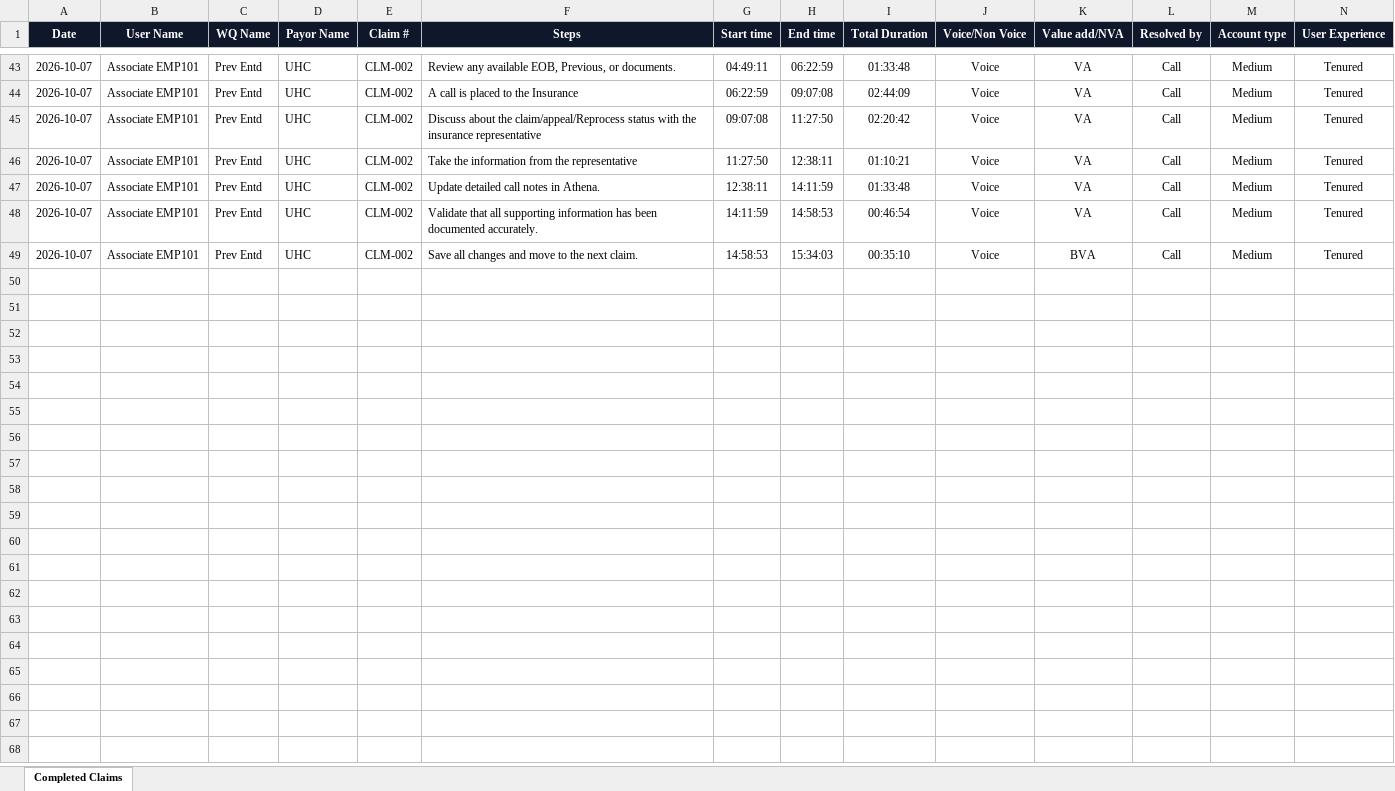
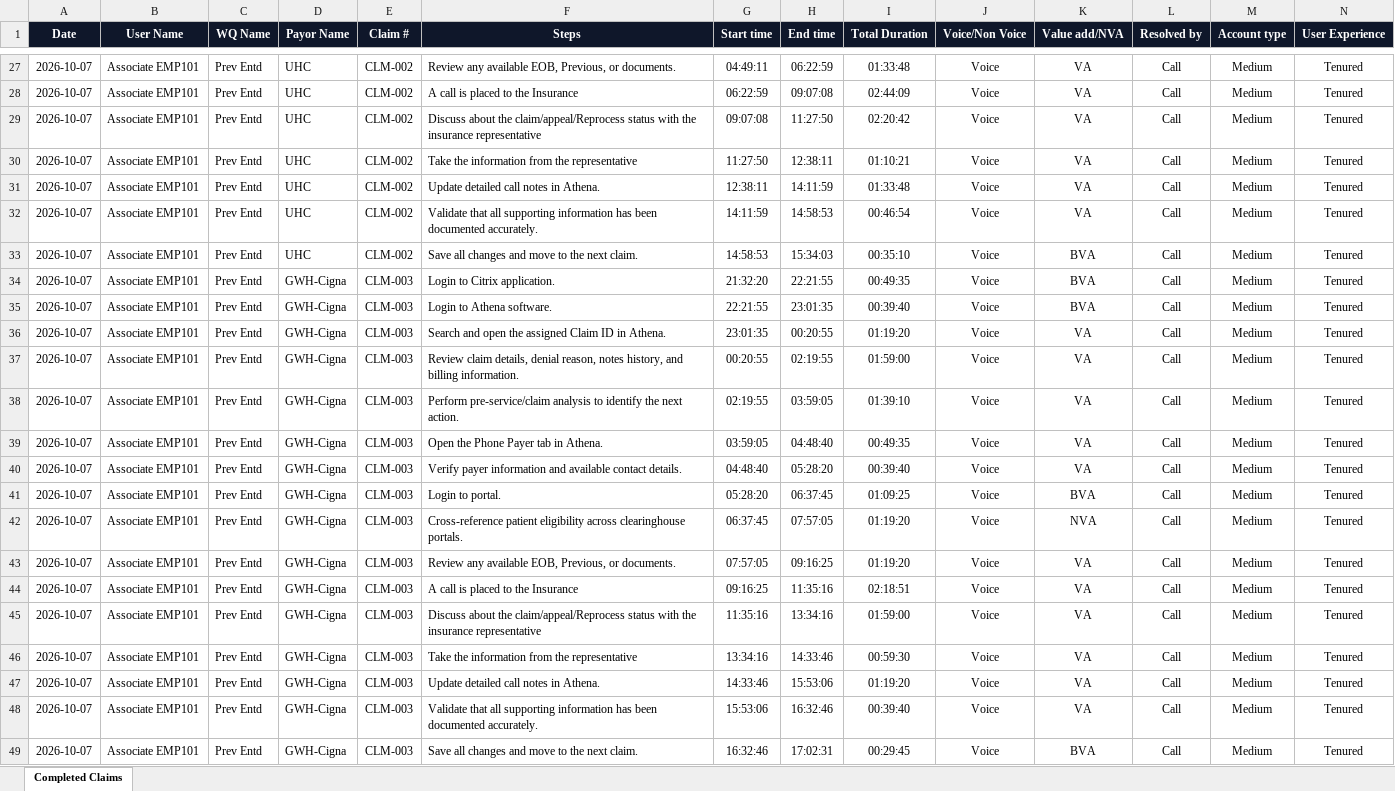
Before and after one commit to Gokul2004-ne/TMS, an Excel workbook: TMS_Completed_Claims.xlsx, sheet Completed Claims, drawn as a sheet; only a part is shown, gaps mark what is left out; values as stored, in another font and other column widths than the file's, no borders; rows hold the shown columns only; the diff covers the shown part only; the diff names each change by its address in the sheet, - before the commit and + after, or states it on an @@ line.

```diff
--- a/TMS_Completed_Claims.xlsx (sheet Completed Claims)
+++ b/TMS_Completed_Claims.xlsx (sheet Completed Claims)
+row 34: 2026-10-07 | Associate EMP101 | Prev Entd | GWH-Cigna | CLM-003 | Login to Citrix application. | 21:32:20 | 22:21:55 | 00:49:35 | Voice | BVA | Call | Medium | Tenured
+row 35: 2026-10-07 | Associate EMP101 | Prev Entd | GWH-Cigna | CLM-003 | Login to Athena software. | 22:21:55 | 23:01:35 | 00:39:40 | Voice | BVA | Call | Medium | Tenured
+row 36: 2026-10-07 | Associate EMP101 | Prev Entd | GWH-Cigna | CLM-003 | Search and open the assigned Claim ID in Athena. | 23:01:35 | 00:20:55 | 01:19:20 | Voice | VA | Call | Medium | Tenured
+row 37: 2026-10-07 | Associate EMP101 | Prev Entd | GWH-Cigna | CLM-003 | Review claim details, denial reason, notes history, and billing information. | 00:20:55 | 02:19:55 | 01:59:00 | Voice | VA | Call | Medium | Tenured
+row 38: 2026-10-07 | Associate EMP101 | Prev Entd | GWH-Cigna | CLM-003 | Perform pre-service/claim analysis to identify the next action. | 02:19:55 | 03:59:05 | 01:39:10 | Voice | VA | Call | Medium | Tenured
+row 39: 2026-10-07 | Associate EMP101 | Prev Entd | GWH-Cigna | CLM-003 | Open the Phone Payer tab in Athena. | 03:59:05 | 04:48:40 | 00:49:35 | Voice | VA | Call | Medium | Tenured
+row 40: 2026-10-07 | Associate EMP101 | Prev Entd | GWH-Cigna | CLM-003 | Verify payer information and available contact details. | 04:48:40 | 05:28:20 | 00:39:40 | Voice | VA | Call | Medium | Tenured
+row 41: 2026-10-07 | Associate EMP101 | Prev Entd | GWH-Cigna | CLM-003 | Login to portal. | 05:28:20 | 06:37:45 | 01:09:25 | Voice | BVA | Call | Medium | Tenured
+row 42: 2026-10-07 | Associate EMP101 | Prev Entd | GWH-Cigna | CLM-003 | Cross-reference patient eligibility across clearinghouse portals. | 06:37:45 | 07:57:05 | 01:19:20 | Voice | NVA | Call | Medium | Tenured
+row 43: 2026-10-07 | Associate EMP101 | Prev Entd | GWH-Cigna | CLM-003 | Review any available EOB, Previous, or documents. | 07:57:05 | 09:16:25 | 01:19:20 | Voice | VA | Call | Medium | Tenured
+row 44: 2026-10-07 | Associate EMP101 | Prev Entd | GWH-Cigna | CLM-003 | A call is placed to the Insurance | 09:16:25 | 11:35:16 | 02:18:51 | Voice | VA | Call | Medium | Tenured
+row 45: 2026-10-07 | Associate EMP101 | Prev Entd | GWH-Cigna | CLM-003 | Discuss about the claim/appeal/Reprocess status with the insurance representative | 11:35:16 | 13:34:16 | 01:59:00 | Voice | VA | Call | Medium | Tenured
+row 46: 2026-10-07 | Associate EMP101 | Prev Entd | GWH-Cigna | CLM-003 | Take the information from the representative | 13:34:16 | 14:33:46 | 00:59:30 | Voice | VA | Call | Medium | Tenured
+row 47: 2026-10-07 | Associate EMP101 | Prev Entd | GWH-Cigna | CLM-003 | Update detailed call notes in Athena. | 14:33:46 | 15:53:06 | 01:19:20 | Voice | VA | Call | Medium | Tenured
+row 48: 2026-10-07 | Associate EMP101 | Prev Entd | GWH-Cigna | CLM-003 | Validate that all supporting information has been documented accurately. | 15:53:06 | 16:32:46 | 00:39:40 | Voice | VA | Call | Medium | Tenured
+row 49: 2026-10-07 | Associate EMP101 | Prev Entd | GWH-Cigna | CLM-003 | Save all changes and move to the next claim. | 16:32:46 | 17:02:31 | 00:29:45 | Voice | BVA | Call | Medium | Tenured
```
Also changed, not shown: 16 removed rows elsewhere in this sheet, 1 other file.
